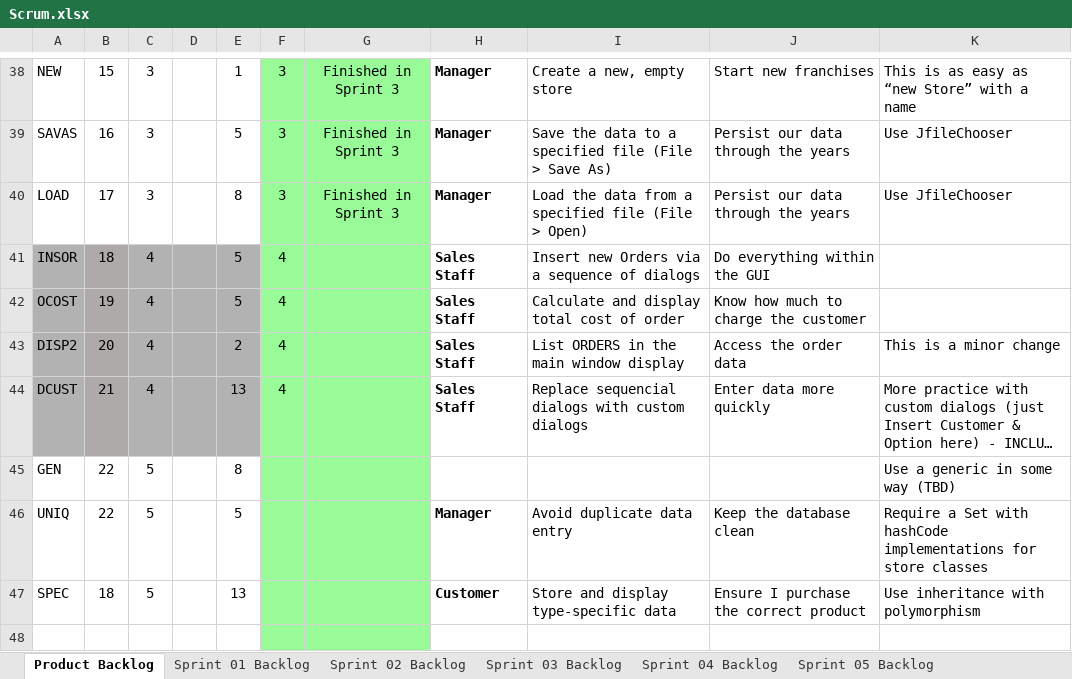
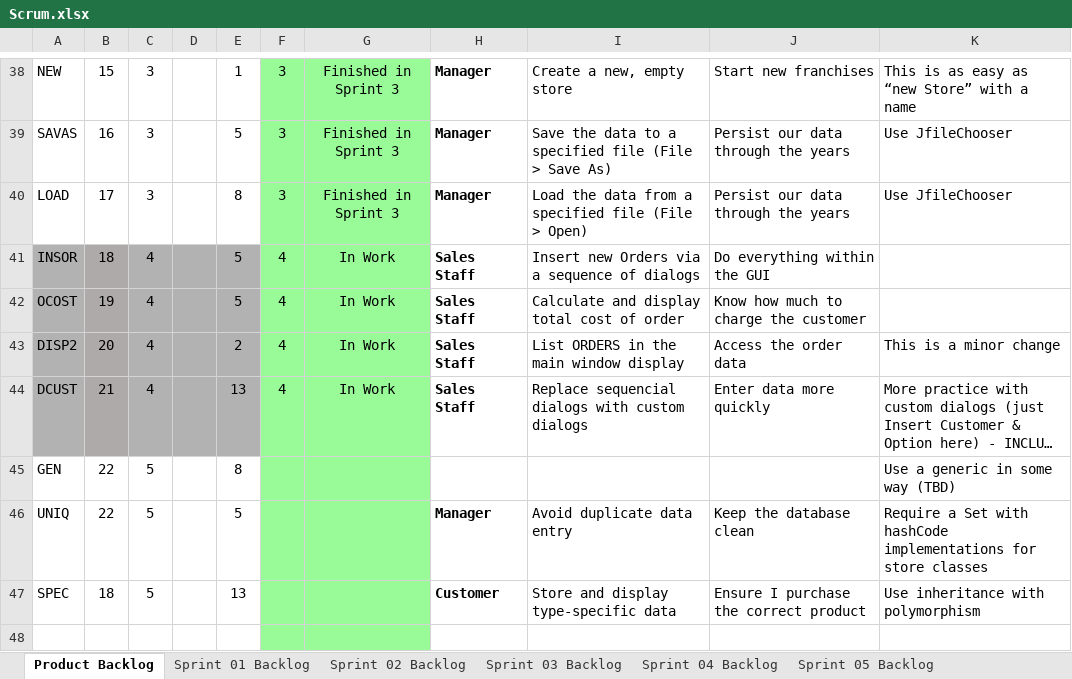
Before and after one commit to mkk0963/cse1325, an Excel workbook: P10/store/Scrum.xlsx, sheet Product Backlog, drawn as a sheet; only a part is shown, gaps mark what is left out; long unchanged cells end in …; values as stored, in another font and other column widths than the file's, no borders; charts and pictures not drawn; the diff names each change by its address in the sheet, - before the commit and + after, or states it on an @@ line.

```diff
--- a/P10/store/Scrum.xlsx (sheet Product Backlog)
+++ b/P10/store/Scrum.xlsx (sheet Product Backlog)
-G41:G44: (empty)
+G41:G44: In Work
```
Also changed, not shown: sheet Sprint 04 Backlog, charts or pictures, 1 other file.
